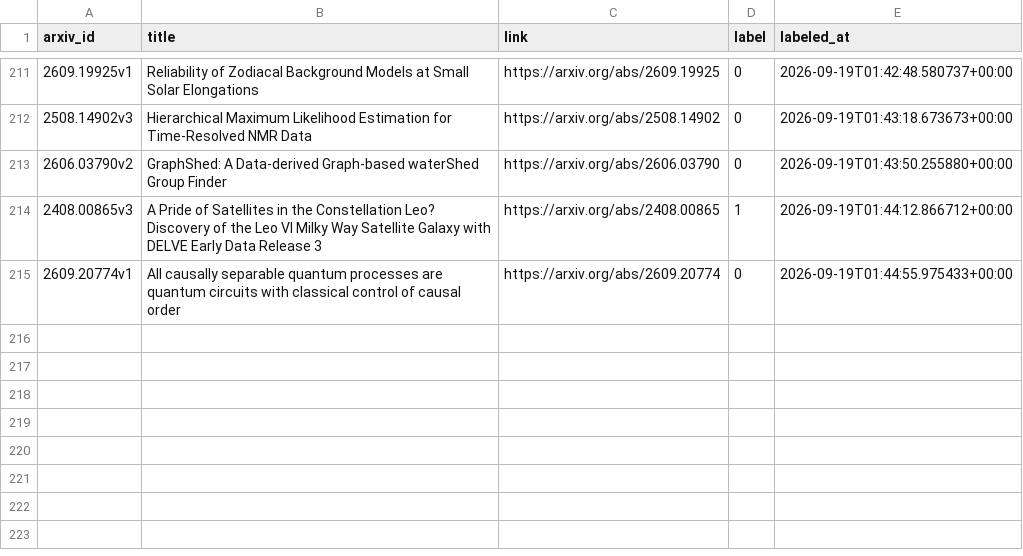
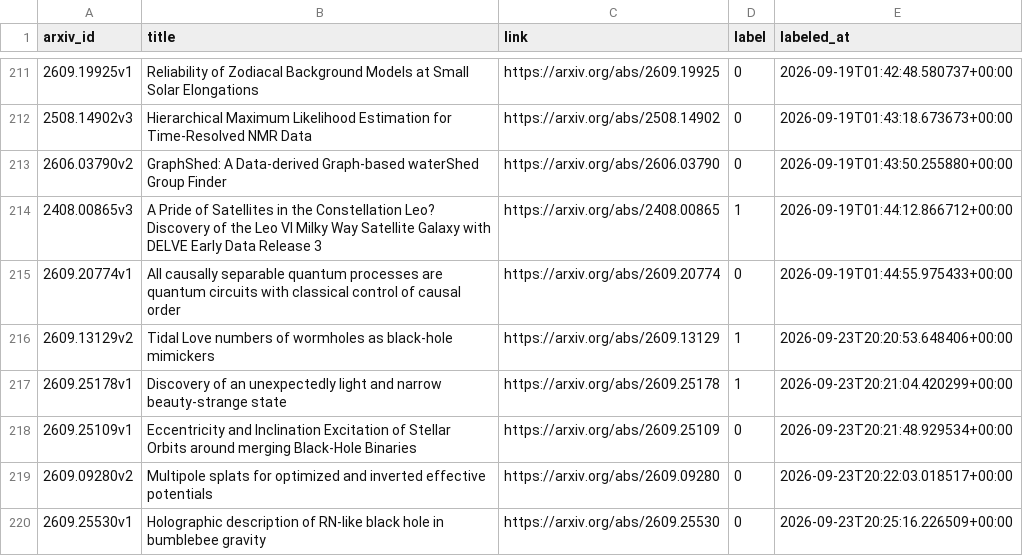
Before and after one commit to tj-griffiths/Cosmo-ArXiv-Filter, a CSV file: labels.csv, drawn as a sheet; only a part is shown, gaps mark what is left out; the diff names each change by its address in the sheet, - before the commit and + after, or states it on an @@ line.

```diff
--- a/labels.csv
+++ b/labels.csv
+row 216: 2609.13129v2 | Tidal Love numbers of wormholes as black-hole mimickers | https://arxiv.org/abs/2609.13129 | 1 | 2026-09-23T20:20:53.648406+00:00
+row 217: 2609.25178v1 | Discovery of an unexpectedly light and narrow beauty-strange state | https://arxiv.org/abs/2609.25178 | 1 | 2026-09-23T20:21:04.420299+00:00
+row 218: 2609.25109v1 | Eccentricity and Inclination Excitation of Stellar Orbits around merging Black-Hole Binaries | https://arxiv.org/abs/2609.25109 | 0 | 2026-09-23T20:21:48.929534+00:00
+row 219: 2609.09280v2 | Multipole splats for optimized and inverted effective potentials | https://arxiv.org/abs/2609.09280 | 0 | 2026-09-23T20:22:03.018517+00:00
+row 220: 2609.25530v1 | Holographic description of RN-like black hole in bumblebee gravity | https://arxiv.org/abs/2609.25530 | 0 | 2026-09-23T20:25:16.226509+00:00
```
Also changed, not shown: 4 other files.
